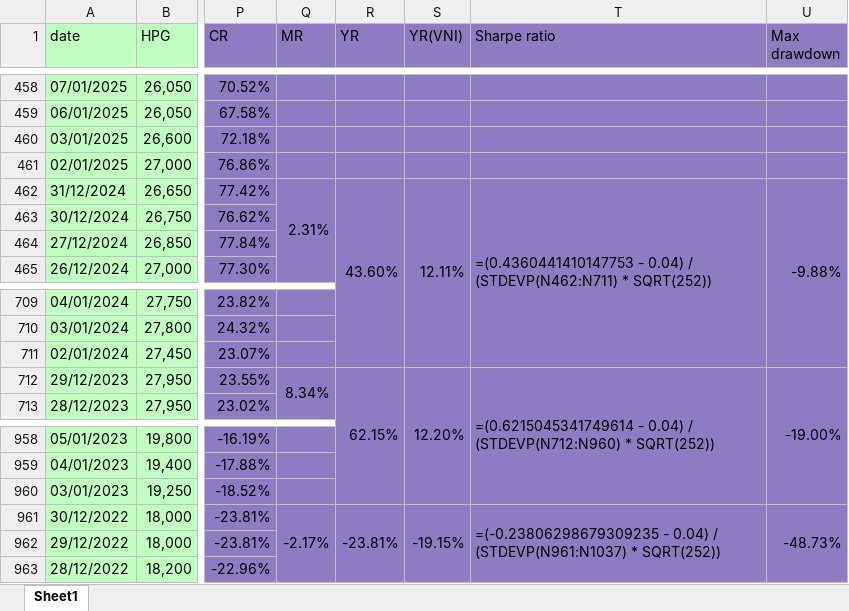
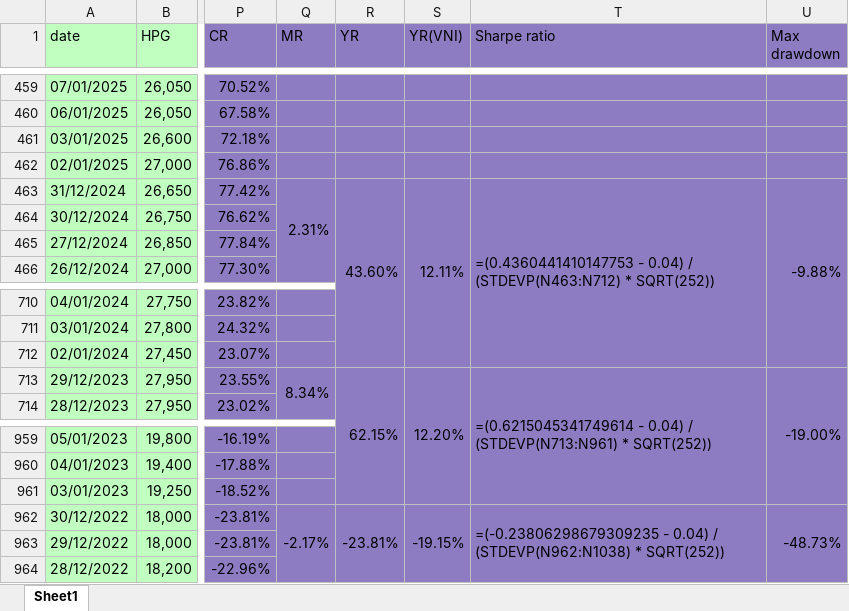
Before and after one commit to nhavan110/P, an Excel workbook: data/MyPortfolio.xlsx, sheet Sheet1, drawn as a sheet; only a part is shown, gaps mark what is left out; values as stored, in another font and other column widths than the file's, no borders; formulas without a stored value are shown as written; addresses are those after the commit; the diff covers the shown part only; the diff names each change by its address in the sheet, - before the commit and + after, or states it on an @@ line.

```diff
--- a/data/MyPortfolio.xlsx (sheet Sheet1)
+++ b/data/MyPortfolio.xlsx (sheet Sheet1)
-T463 (Sharpe ratio): …0.04) / (STDEVP(N462:N711) * SQRT(252))
+T463 (Sharpe ratio): …0.04) / (STDEVP(N463:N712) * SQRT(252))
-T713 (Sharpe ratio): …0.04) / (STDEVP(N712:N960) * SQRT(252))
+T713 (Sharpe ratio): …0.04) / (STDEVP(N713:N961) * SQRT(252))
-T962 (Sharpe ratio): …0.04) / (STDEVP(N961:N1037) * SQRT(252))
+T962 (Sharpe ratio): …0.04) / (STDEVP(N962:N1038) * SQRT(252))
```
Also changed, not shown: 1 added row, 6 edited cells and merged cells elsewhere in this sheet, 4 other files.
